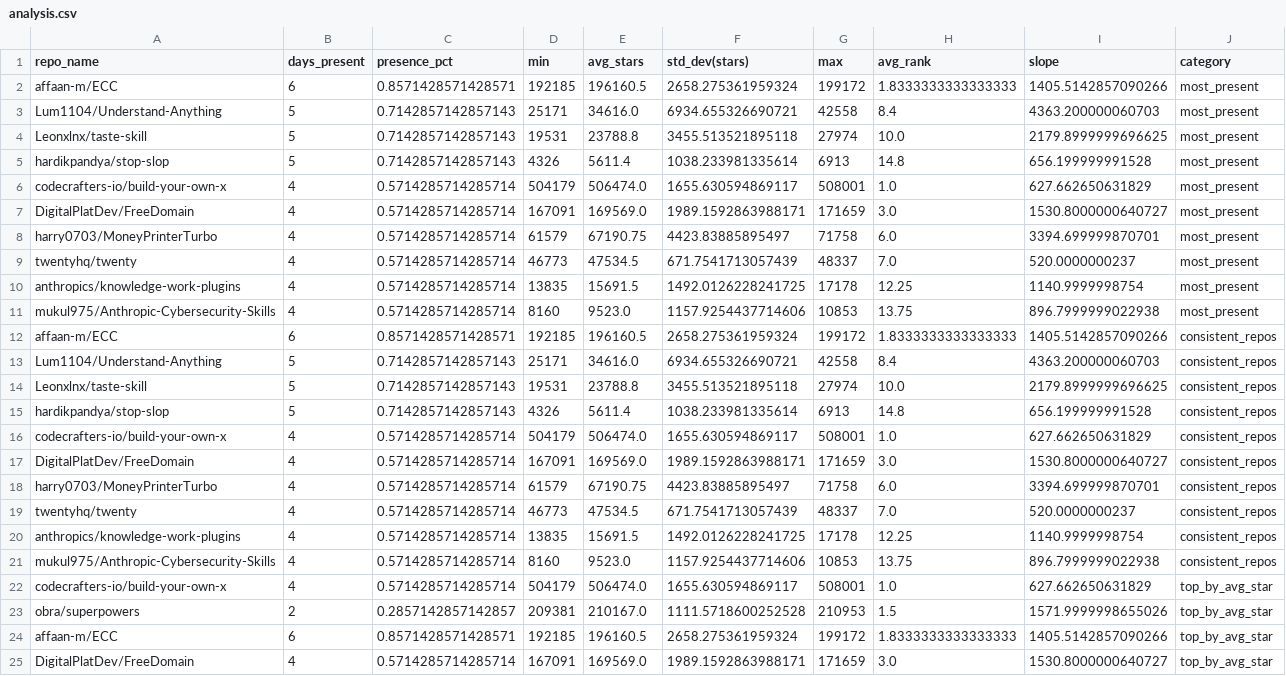
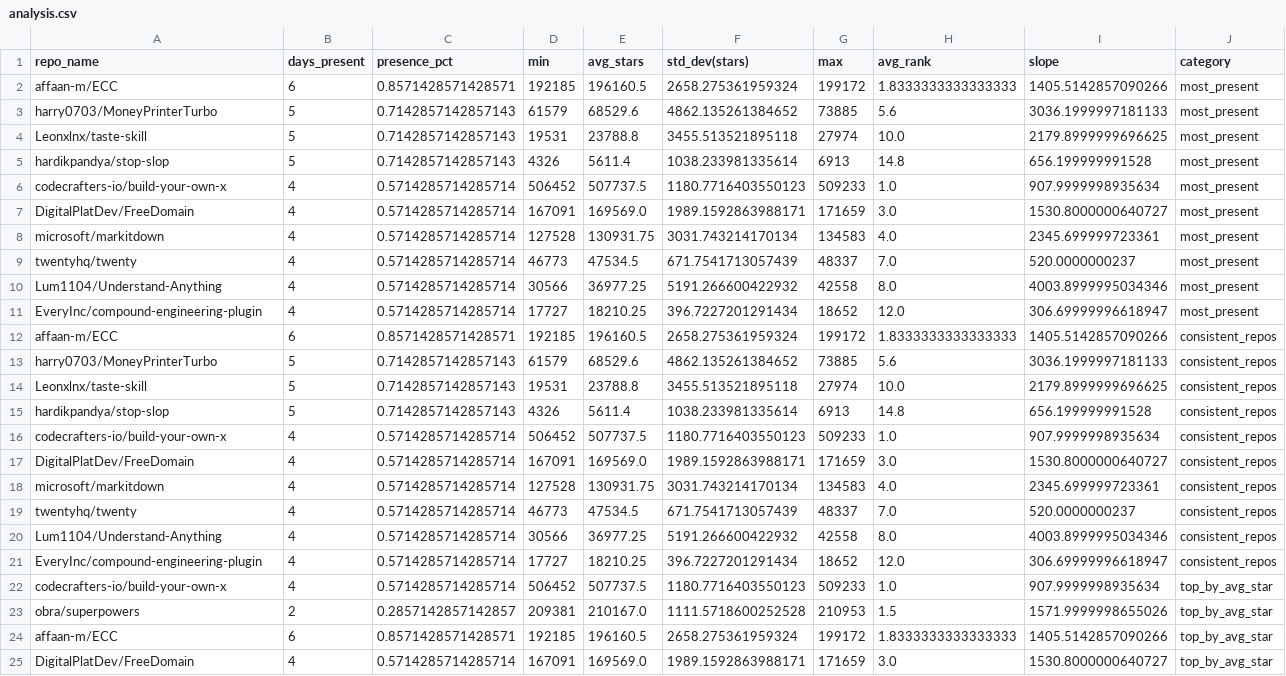
Before and after one commit to Sushil-Kumar-Sahoo/github_trending_tracker, a CSV file: outputs/analysis.csv, drawn as a sheet; only a part is shown; the diff covers the shown part only.

```diff
--- a/outputs/analysis.csv
+++ b/outputs/analysis.csv
@@ -2,22 +2,22 @@ repo_name,days_present,presence_pct,min,avg_stars,std_dev(stars),max,avg_rank,sl
 affaan-m/ECC,6,0.8571428571428571,192185,196160.5,2658.275361959324,199172,1.8333333333333333,1405.5142857090266,most_present
-Lum1104/Understand-Anything,5,0.7142857142857143,25171,34616.0,6934.655326690721,42558,8.4,4363.200000060703,most_present
+harry0703/MoneyPrinterTurbo,5,0.7142857142857143,61579,68529.6,4862.135261384652,73885,5.6,3036.1999997181133,most_present
 Leonxlnx/taste-skill,5,0.7142857142857143,19531,23788.8,3455.513521895118,27974,10.0,2179.8999999696625,most_present
 hardikpandya/stop-slop,5,0.7142857142857143,4326,5611.4,1038.233981335614,6913,14.8,656.199999991528,most_present
-codecrafters-io/build-your-own-x,4,0.5714285714285714,504179,506474.0,1655.630594869117,508001,1.0,627.662650631829,most_present
+codecrafters-io/build-your-own-x,4,0.5714285714285714,506452,507737.5,1180.7716403550123,509233,1.0,907.9999998935634,most_present
 DigitalPlatDev/FreeDomain,4,0.5714285714285714,167091,169569.0,1989.1592863988171,171659,3.0,1530.8000000640727,most_present
-harry0703/MoneyPrinterTurbo,4,0.5714285714285714,61579,67190.75,4423.83885895497,71758,6.0,3394.699999870701,most_present
+microsoft/markitdown,4,0.5714285714285714,127528,130931.75,3031.743214170134,134583,4.0,2345.699999723361,most_present
 twentyhq/twenty,4,0.5714285714285714,46773,47534.5,671.7541713057439,48337,7.0,520.0000000237,most_present
-anthropics/knowledge-work-plugins,4,0.5714285714285714,13835,15691.5,1492.0126228241725,17178,12.25,1140.9999998754,most_present
-mukul975/Anthropic-Cybersecurity-Skills,4,0.5714285714285714,8160,9523.0,1157.9254437714606,10853,13.75,896.7999999022938,most_present
+Lum1104/Understand-Anything,4,0.5714285714285714,30566,36977.25,5191.266600422932,42558,8.0,4003.8999995034346,most_present
+EveryInc/compound-engineering-plugin,4,0.5714285714285714,17727,18210.25,396.7227201291434,18652,12.0,306.69999996618947,most_present
 affaan-m/ECC,6,0.8571428571428571,192185,196160.5,2658.275361959324,199172,1.8333333333333333,1405.5142857090266,consistent_repos
-Lum1104/Understand-Anything,5,0.7142857142857143,25171,34616.0,6934.655326690721,42558,8.4,4363.200000060703,consistent_repos
+harry0703/MoneyPrinterTurbo,5,0.7142857142857143,61579,68529.6,4862.135261384652,73885,5.6,3036.1999997181133,consistent_repos
 Leonxlnx/taste-skill,5,0.7142857142857143,19531,23788.8,3455.513521895118,27974,10.0,2179.8999999696625,consistent_repos
 hardikpandya/stop-slop,5,0.7142857142857143,4326,5611.4,1038.233981335614,6913,14.8,656.199999991528,consistent_repos
-codecrafters-io/build-your-own-x,4,0.5714285714285714,504179,506474.0,1655.630594869117,508001,1.0,627.662650631829,consistent_repos
+codecrafters-io/build-your-own-x,4,0.5714285714285714,506452,507737.5,1180.7716403550123,509233,1.0,907.9999998935634,consistent_repos
 DigitalPlatDev/FreeDomain,4,0.5714285714285714,167091,169569.0,1989.1592863988171,171659,3.0,1530.8000000640727,consistent_repos
-harry0703/MoneyPrinterTurbo,4,0.5714285714285714,61579,67190.75,4423.83885895497,71758,6.0,3394.699999870701,consistent_repos
+microsoft/markitdown,4,0.5714285714285714,127528,130931.75,3031.743214170134,134583,4.0,2345.699999723361,consistent_repos
 twentyhq/twenty,4,0.5714285714285714,46773,47534.5,671.7541713057439,48337,7.0,520.0000000237,consistent_repos
-anthropics/knowledge-work-plugins,4,0.5714285714285714,13835,15691.5,1492.0126228241725,17178,12.25,1140.9999998754,consistent_repos
-mukul975/Anthropic-Cybersecurity-Skills,4,0.5714285714285714,8160,9523.0,1157.9254437714606,10853,13.75,896.7999999022938,consistent_repos
-codecrafters-io/build-your-own-x,4,0.5714285714285714,504179,506474.0,1655.630594869117,508001,1.0,627.662650631829,top_by_avg_star
+Lum1104/Understand-Anything,4,0.5714285714285714,30566,36977.25,5191.266600422932,42558,8.0,4003.8999995034346,consistent_repos
+EveryInc/compound-engineering-plugin,4,0.5714285714285714,17727,18210.25,396.7227201291434,18652,12.0,306.69999996618947,consistent_repos
+codecrafters-io/build-your-own-x,4,0.5714285714285714,506452,507737.5,1180.7716403550123,509233,1.0,907.9999998935634,top_by_avg_star
 obra/superpowers,2,0.2857142857142857,209381,210167.0,1111.5718600252528,210953,1.5,1571.9999998655026,top_by_avg_star
```
Also changed, not shown: 20 edited cells elsewhere in this file, 2 other files.
